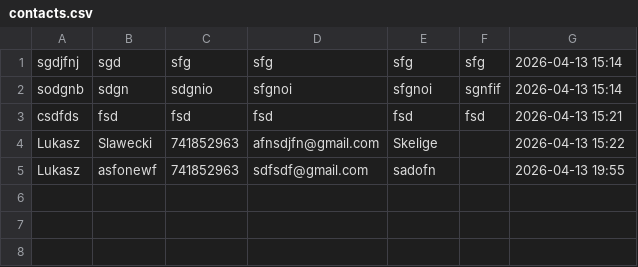
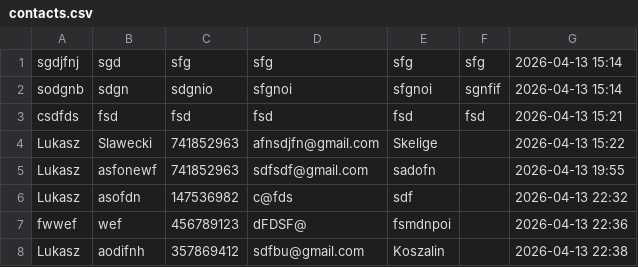
Before and after one commit to mateateatea/contact-manager, a CSV file: src/contacts.csv, drawn as a sheet.

Commit message:
modified:   contact_manager 	modified:   src/contacts.csv 	modified:   src/logic.c

```diff
--- a/src/contacts.csv
+++ b/src/contacts.csv
@@ -5 +5,4 @@ Lukasz,Slawecki,741852963,afnsdjfn@gmail.com,Skelige,,2026-04-13 15:22
 Lukasz,asfonewf,741852963,sdfsdf@gmail.com,sadofn,,2026-04-13 19:55
+Lukasz,asofdn,147536982,c@fds,sdf,,2026-04-13 22:32
+fwwef,wef,456789123,dFDSF@,fsmdnpoi,,2026-04-13 22:36
+Lukasz,aodifnh,357869412,sdfbu@gmail.com,Koszalin,,2026-04-13 22:38
```
Also changed, not shown: 2 other files.
